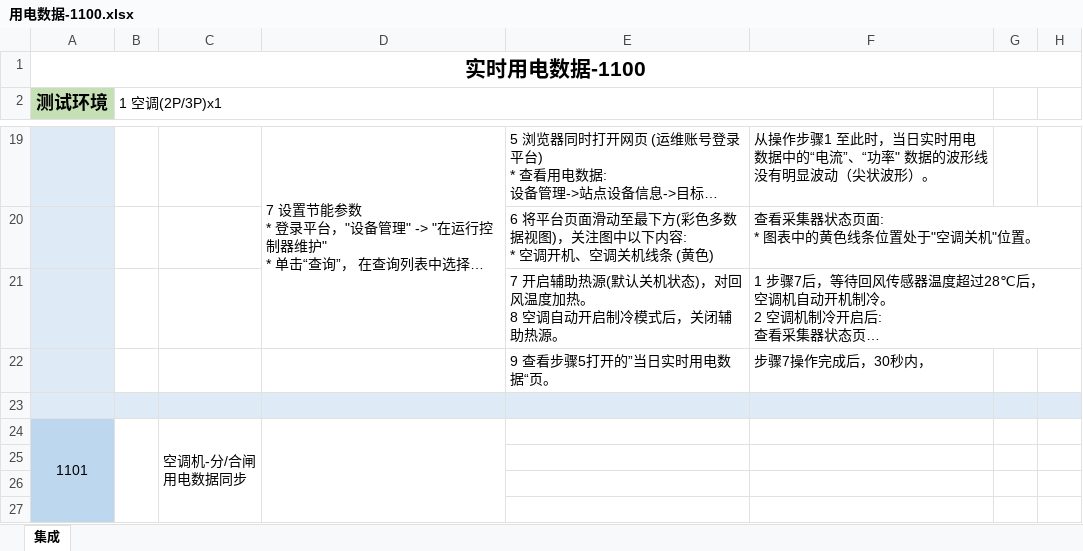
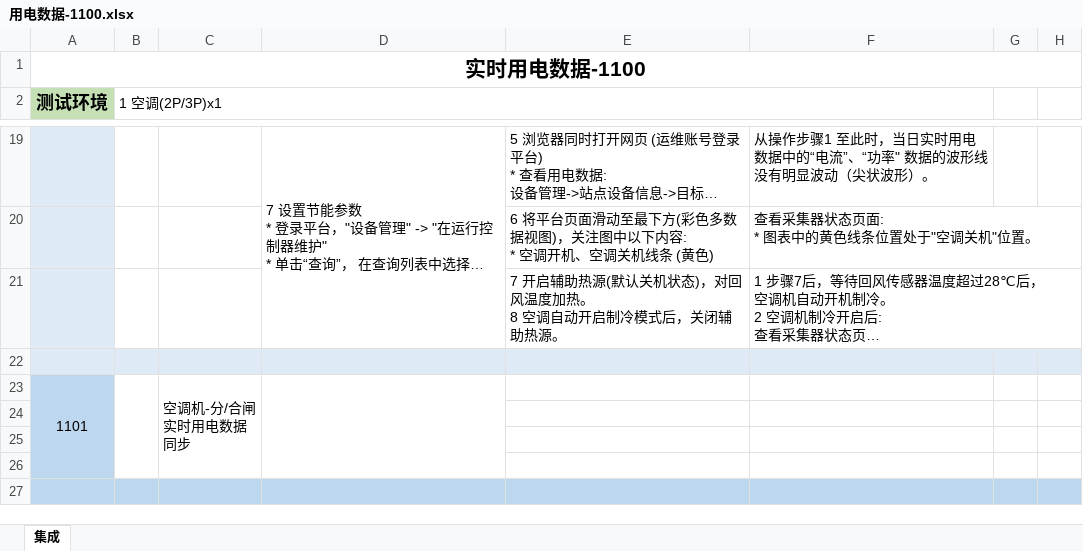
Before and after one commit to Muatrack/ControllerDocs, an Excel workbook: docs/source/_static/testcase/集成测试/用电数据-1100.xlsx, sheet 集成, drawn as a sheet; only a part is shown, gaps mark what is left out; the shorter side is filled out with more unchanged rows; long unchanged cells end in …; values as stored, in another font and other column widths than the file's, no borders; removed rows and columns are numbered as before the commit, all else as after; ↵ is a line break in a cell; the diff names each change by its address in the sheet, - before the commit and + after, or states it on an @@ line.

Commit message:
update

```diff
--- a/docs/source/_static/testcase/集成测试/用电数据-1100.xlsx (sheet 集成)
+++ b/docs/source/_static/testcase/集成测试/用电数据-1100.xlsx (sheet 集成)
-row 22:  |  |  |  | 9 查看步骤5打开的”当日实时用电数据“页。 | 步骤7操作完成后，30秒内，
-C23: 空调机-分/合闸 ↵ 用电数据同步
+C23: 空调机-分/合闸 ↵ 实时用电数据 ↵ 同步
```
